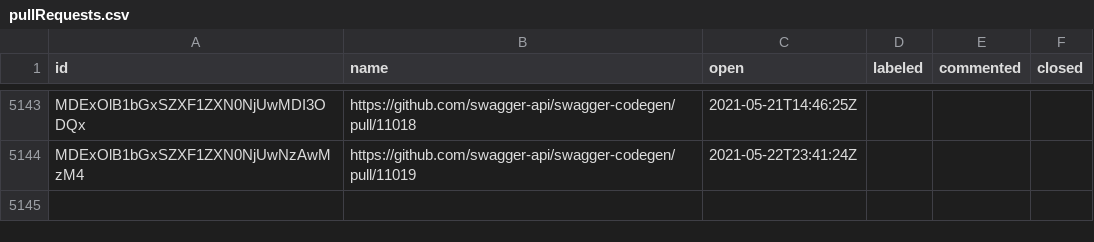
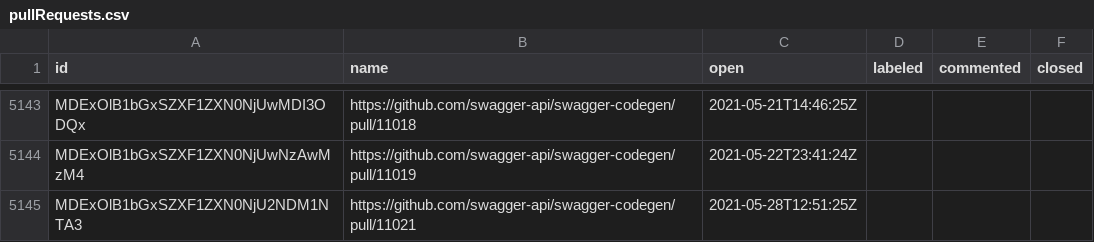
Before and after one commit to SmartBear/swagger-oselvar-metrics, a CSV file: data/swagger-api/swagger-codegen/pullRequests.csv, drawn as a sheet; only a part is shown, gaps mark what is left out; the diff names each change by its address in the sheet, - before the commit and + after, or states it on an @@ line.

```diff
--- a/data/swagger-api/swagger-codegen/pullRequests.csv
+++ b/data/swagger-api/swagger-codegen/pullRequests.csv
+row 5145: MDExOlB1bGxSZXF1ZXN0NjU2NDM1NTA3 | https://github.com/swagger-api/swagger-codegen/pull/11021 | 2021-05-28T12:51:25Z
```
Also changed, not shown: data/swagger-api/swagger-parser/issues.csv.
